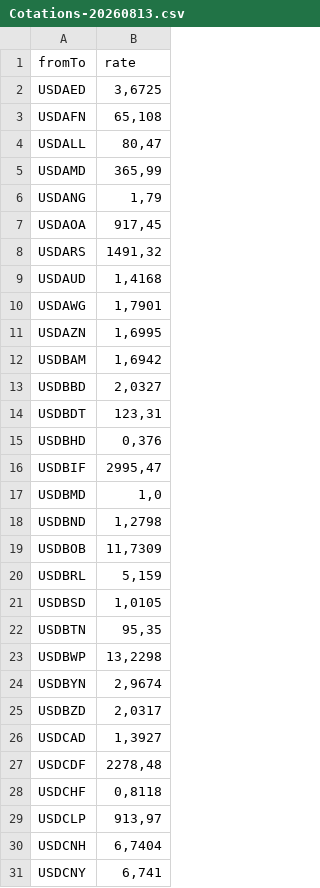
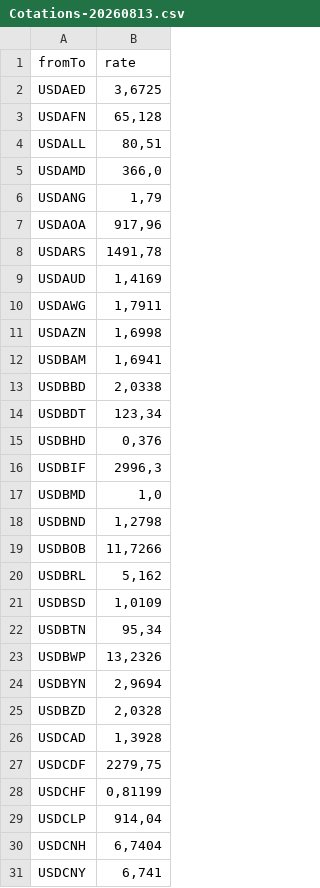
Before and after one commit to MrGozXD/ExchangeRate, a CSV file: ExchangeRate/Cotations-20260813.csv, drawn as a sheet; only a part is shown; the diff covers the shown part only.

```diff
--- a/ExchangeRate/Cotations-20260813.csv
+++ b/ExchangeRate/Cotations-20260813.csv
@@ -2,29 +2,29 @@ fromTo;rate
 USDAED;3,6725
-USDAFN;65,108
-USDALL;80,47
-USDAMD;365,99
+USDAFN;65,128
+USDALL;80,51
+USDAMD;366,0
 USDANG;1,79
-USDAOA;917,45
-USDARS;1491,32
-USDAUD;1,4168
-USDAWG;1,7901
-USDAZN;1,6995
-USDBAM;1,6942
-USDBBD;2,0327
-USDBDT;123,31
+USDAOA;917,96
+USDARS;1491,78
+USDAUD;1,4169
+USDAWG;1,7911
+USDAZN;1,6998
+USDBAM;1,6941
+USDBBD;2,0338
+USDBDT;123,34
 USDBHD;0,376
-USDBIF;2995,47
+USDBIF;2996,3
 USDBMD;1,0
 USDBND;1,2798
-USDBOB;11,7309
-USDBRL;5,159
-USDBSD;1,0105
-USDBTN;95,35
-USDBWP;13,2298
-USDBYN;2,9674
-USDBZD;2,0317
-USDCAD;1,3927
-USDCDF;2278,48
-USDCHF;0,8118
-USDCLP;913,97
+USDBOB;11,7266
+USDBRL;5,162
+USDBSD;1,0109
+USDBTN;95,34
+USDBWP;13,2326
+USDBYN;2,9694
+USDBZD;2,0328
+USDCAD;1,3928
+USDCDF;2279,75
+USDCHF;0,81199
+USDCLP;914,04
 USDCNH;6,7404
```
Also changed, not shown: 115 edited cells elsewhere in this file, 5 other files.
